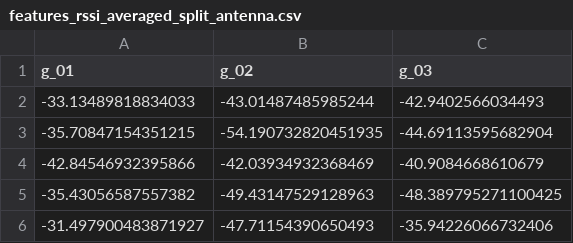
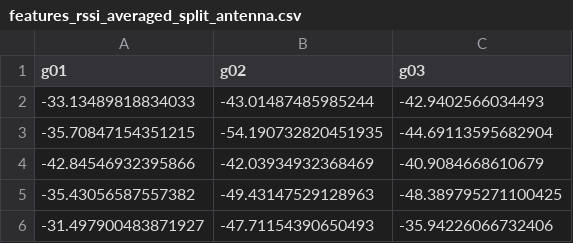
Before and after one commit to lbrenn03/NeRF2_Phase1, a CSV file: dev/python/features_rssi_averaged_split_antenna.csv, drawn as a sheet; only a part is shown.

Commit message:
Update column names to g01, g02, g03

```diff
--- a/dev/python/features_rssi_averaged_split_antenna.csv
+++ b/dev/python/features_rssi_averaged_split_antenna.csv
@@ -1,2 +1,2 @@
-g_01,g_02,g_03
+g01,g02,g03
 -33.13489818834033,-43.01487485985244,-42.9402566034493
```
